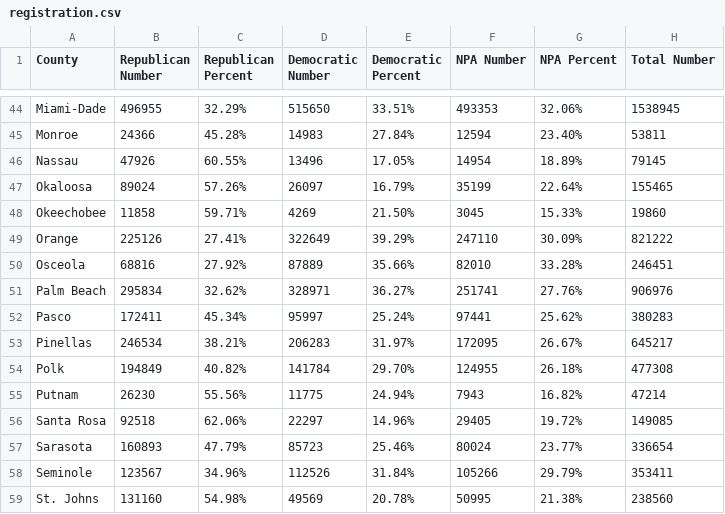
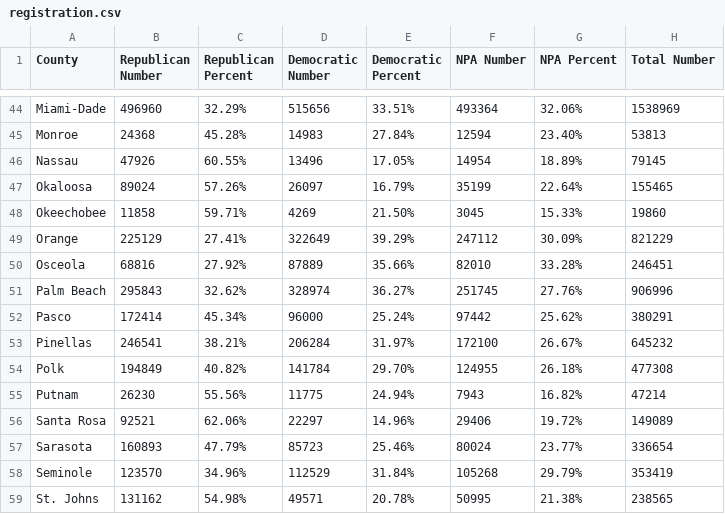
Before and after one commit to ericldaugh/FLVoiceNews, a CSV file: registration.csv, drawn as a sheet; only a part is shown, gaps mark what is left out; the diff covers the shown part only; the diff names each change by its address in the sheet, - before the commit and + after, or states it on an @@ line.

```diff
--- a/registration.csv
+++ b/registration.csv
-B44 (Republican Number): 496955
+B44 (Republican Number): 496960
-D44 (Democratic Number): 515650
+D44 (Democratic Number): 515656
-F44 (NPA Number): 493353
+F44 (NPA Number): 493364
-H44 (Total Number): 1538945
+H44 (Total Number): 1538969
-B45 (Republican Number): 24366
+B45 (Republican Number): 24368
-H45 (Total Number): 53811
+H45 (Total Number): 53813
-B49 (Republican Number): 225126
+B49 (Republican Number): 225129
-F49 (NPA Number): 247110
+F49 (NPA Number): 247112
-H49 (Total Number): 821222
+H49 (Total Number): 821229
-B51 (Republican Number): 295834
+B51 (Republican Number): 295843
-D51 (Democratic Number): 328971
+D51 (Democratic Number): 328974
-F51 (NPA Number): 251741
+F51 (NPA Number): 251745
-H51 (Total Number): 906976
+H51 (Total Number): 906996
-B52 (Republican Number): 172411
+B52 (Republican Number): 172414
-D52 (Democratic Number): 95997
+D52 (Democratic Number): 96000
-F52 (NPA Number): 97441
+F52 (NPA Number): 97442
-H52 (Total Number): 380283
+H52 (Total Number): 380291
-B53 (Republican Number): 246534
+B53 (Republican Number): 246541
-D53 (Democratic Number): 206283
+D53 (Democratic Number): 206284
-F53 (NPA Number): 172095
+F53 (NPA Number): 172100
-H53 (Total Number): 645217
+H53 (Total Number): 645232
-B56 (Republican Number): 92518
+B56 (Republican Number): 92521
-F56 (NPA Number): 29405
+F56 (NPA Number): 29406
-H56 (Total Number): 149085
+H56 (Total Number): 149089
-B58 (Republican Number): 123567
+B58 (Republican Number): 123570
-D58 (Democratic Number): 112526
+D58 (Democratic Number): 112529
-F58 (NPA Number): 105266
+F58 (NPA Number): 105268
-H58 (Total Number): 353411
+H58 (Total Number): 353419
-B59 (Republican Number): 131160
+B59 (Republican Number): 131162
-D59 (Democratic Number): 49569
+D59 (Democratic Number): 49571
-H59 (Total Number): 238560
+H59 (Total Number): 238565
```
Also changed, not shown: 84 edited cells elsewhere in this file.
